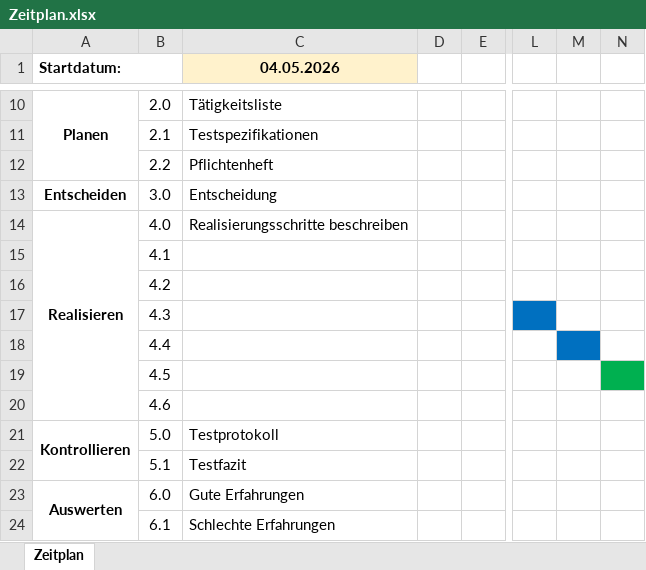
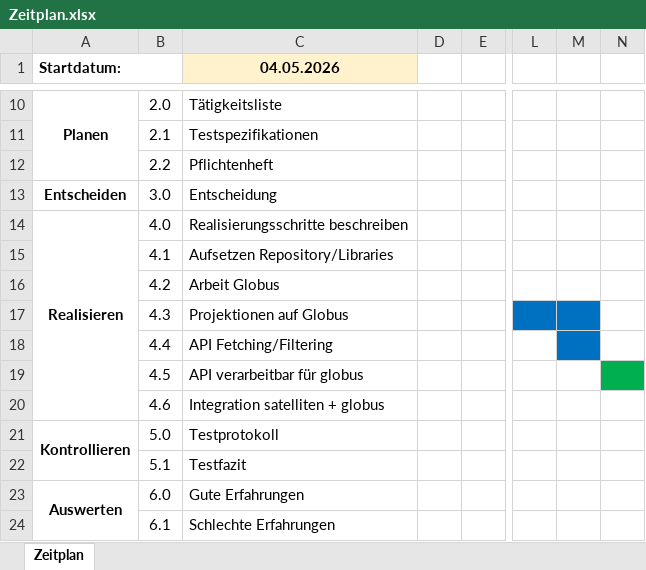
Before and after one commit to Keinstein0/M306-Projektarbeit, an Excel workbook: organisation/Zeitplan.xlsx, sheet Zeitplan, drawn as a sheet; only a part is shown, gaps mark what is left out; values as stored, in another font and other column widths than the file's, no borders; the diff names each change by its address in the sheet, - before the commit and + after, or states it on an @@ line.

```diff
--- a/organisation/Zeitplan.xlsx (sheet Zeitplan)
+++ b/organisation/Zeitplan.xlsx (sheet Zeitplan)
-C15 (04.05.2026): (empty)
+C15 (04.05.2026): Aufsetzen Repository/Libraries
-C16 (04.05.2026): (empty)
+C16 (04.05.2026): Arbeit Globus
-C17 (04.05.2026): (empty)
+C17 (04.05.2026): Projektionen auf Globus
-M17 fill: none
+M17 fill: #0070C0
-C18 (04.05.2026): (empty)
+C18 (04.05.2026): API Fetching/Filtering
-C19 (04.05.2026): (empty)
+C19 (04.05.2026): API verarbeitbar für globus
-C20 (04.05.2026): (empty)
+C20 (04.05.2026): Integration satelliten + globus
```
Also changed, not shown: 2 other files.
